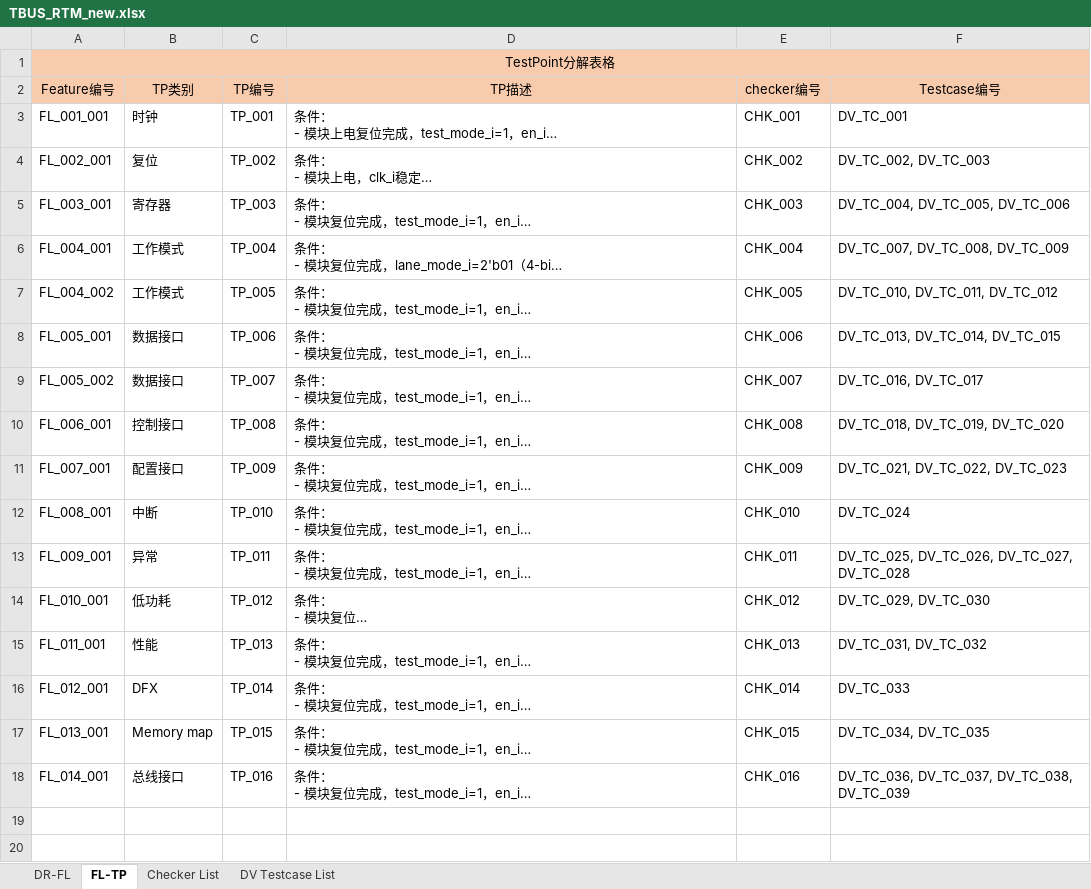
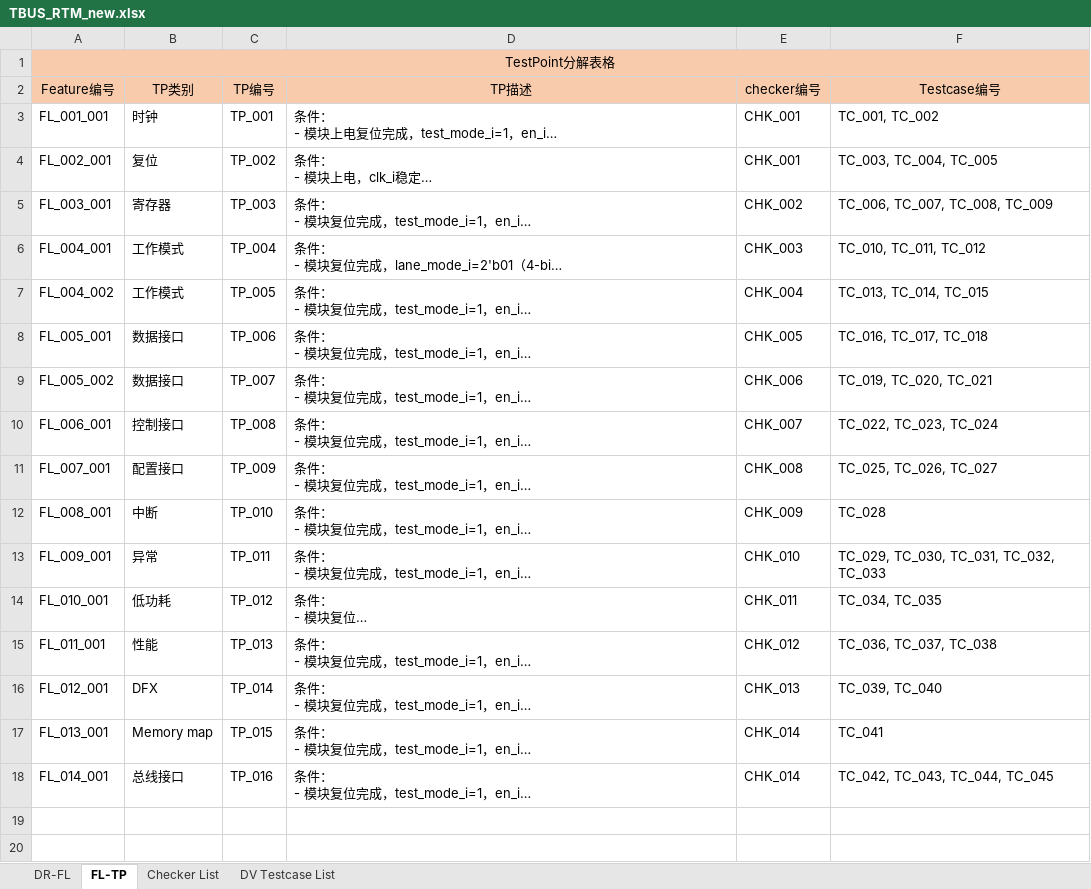
Before and after one commit to changchang6/ai_cc_rtm_gen, an Excel workbook: TBUS_RTM_new.xlsx, sheet FL-TP, drawn as a sheet; only a part is shown; long unchanged cells end in …; values as stored, in another font and other column widths than the file's, no borders; the diff names each change by its address in the sheet, - before the commit and + after, or states it on an @@ line.

```diff
--- a/TBUS_RTM_new.xlsx (sheet FL-TP)
+++ b/TBUS_RTM_new.xlsx (sheet FL-TP)
-F3: DV_TC_001
+F3: TC_001, TC_002
-E4: CHK_002
+E4: CHK_001
-F4: DV_TC_002, DV_TC_003
+F4: TC_003, TC_004, TC_005
-E5: CHK_003
+E5: CHK_002
-F5: DV_TC_004, DV_TC_005, DV_TC_006
+F5: TC_006, TC_007, TC_008, TC_009
-E6: CHK_004
+E6: CHK_003
-F6: DV_TC_007, DV_TC_008, DV_TC_009
+F6: TC_010, TC_011, TC_012
-E7: CHK_005
+E7: CHK_004
-F7: DV_TC_010, DV_TC_011, DV_TC_012
+F7: TC_013, TC_014, TC_015
-E8: CHK_006
+E8: CHK_005
-F8: DV_TC_013, DV_TC_014, DV_TC_015
+F8: TC_016, TC_017, TC_018
-E9: CHK_007
+E9: CHK_006
-F9: DV_TC_016, DV_TC_017
+F9: TC_019, TC_020, TC_021
-E10: CHK_008
+E10: CHK_007
-F10: DV_TC_018, DV_TC_019, DV_TC_020
+F10: TC_022, TC_023, TC_024
-E11: CHK_009
+E11: CHK_008
-F11: DV_TC_021, DV_TC_022, DV_TC_023
+F11: TC_025, TC_026, TC_027
-E12: CHK_010
+E12: CHK_009
-F12: DV_TC_024
+F12: TC_028
-E13: CHK_011
+E13: CHK_010
-F13: DV_TC_025, DV_TC_026, DV_TC_027, DV_TC_028
+F13: TC_029, TC_030, TC_031, TC_032, TC_033
-E14: CHK_012
+E14: CHK_011
-F14: DV_TC_029, DV_TC_030
+F14: TC_034, TC_035
-E15: CHK_013
+E15: CHK_012
-F15: DV_TC_031, DV_TC_032
+F15: TC_036, TC_037, TC_038
-E16: CHK_014
+E16: CHK_013
-F16: DV_TC_033
+F16: TC_039, TC_040
-E17: CHK_015
+E17: CHK_014
-F17: DV_TC_034, DV_TC_035
+F17: TC_041
-E18: CHK_016
+E18: CHK_014
-F18: DV_TC_036, DV_TC_037, DV_TC_038, DV_TC_039
+F18: TC_042, TC_043, TC_044, TC_045
```
Also changed, not shown: sheet DV Testcase List, sheet Checker List, TBUS_RTM.xlsx, 2 other files.
